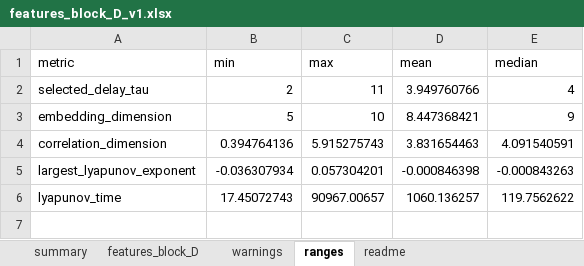
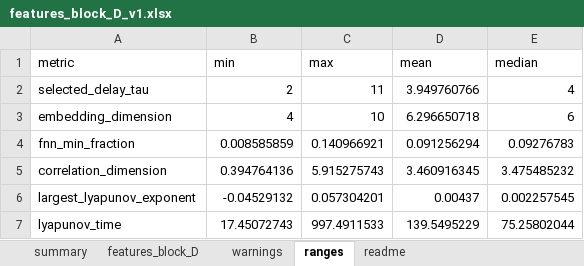
Before and after one commit to crynowd/TS_fcst, an Excel workbook: artifacts/reports/features_block_D_v1.xlsx, sheet ranges, drawn as a sheet; values as stored, in another font and other column widths than the file's, no borders; addresses are those after the commit; the diff names each change by its address in the sheet, - before the commit and + after, or states it on an @@ line.

```diff
--- a/artifacts/reports/features_block_D_v1.xlsx (sheet ranges)
+++ b/artifacts/reports/features_block_D_v1.xlsx (sheet ranges)
-B3 (min): 5
+B3 (min): 4
-D3 (mean): 8.447368421
+D3 (mean): 6.296650718
-E3 (median): 9
+E3 (median): 6
+row 4: fnn_min_fraction | 0.008585859 | 0.140966921 | 0.091256294 | 0.09276783
-D5 (mean): 3.831654463
+D5 (mean): 3.460916345
-E5 (median): 4.091540591
+E5 (median): 3.475485232
-B6 (min): -0.036307934
+B6 (min): -0.04529132
-D6 (mean): -0.000846398
+D6 (mean): 0.00437
-E6 (median): -0.000843263
+E6 (median): 0.002257545
-C7 (max): 90967.00657
+C7 (max): 997.4911533
-D7 (mean): 1060.136257
+D7 (mean): 139.5495229
-E7 (median): 119.7562622
+E7 (median): 75.25802044
```
Also changed, not shown: sheet warnings, sheet features_block_D, sheet summary, sheet readme, 7 other files.
